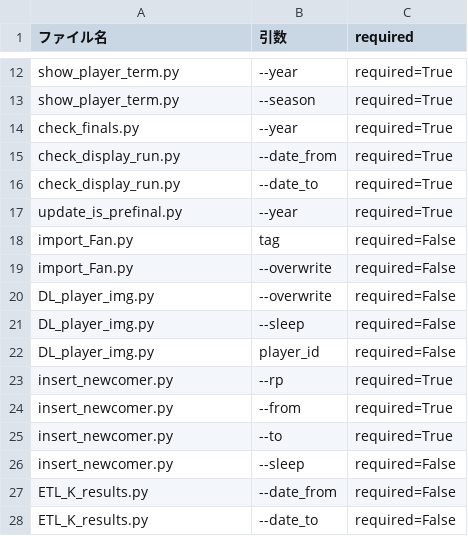
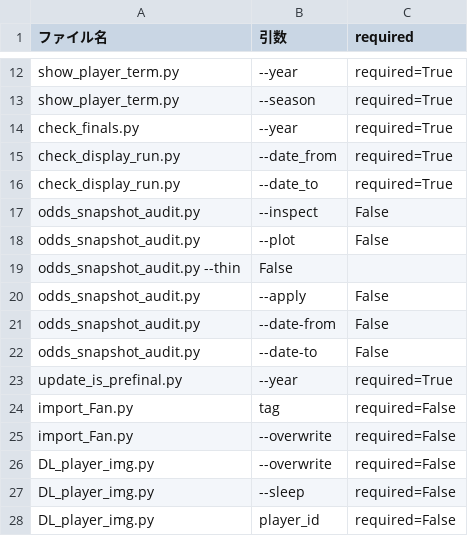
Before and after one commit to defact88/Boatrace, a CSV file: Management/args_table.csv, drawn as a sheet; only a part is shown, gaps mark what is left out; the shorter side is filled out with more unchanged rows.

```diff
--- a/Management/args_table.csv
+++ b/Management/args_table.csv
@@ -16,2 +16,8 @@ check_display_run.py,--date_from,required=True
 check_display_run.py,--date_to,required=True
+odds_snapshot_audit.py,--inspect, False
+odds_snapshot_audit.py,--plot,False
+odds_snapshot_audit.py --thin,False
+odds_snapshot_audit.py,--apply,False
+odds_snapshot_audit.py,--date-from,False
+odds_snapshot_audit.py,--date-to,False
 update_is_prefinal.py,--year,required=True
```
Also changed, not shown: Management/file_map.csv, 3 other files.
